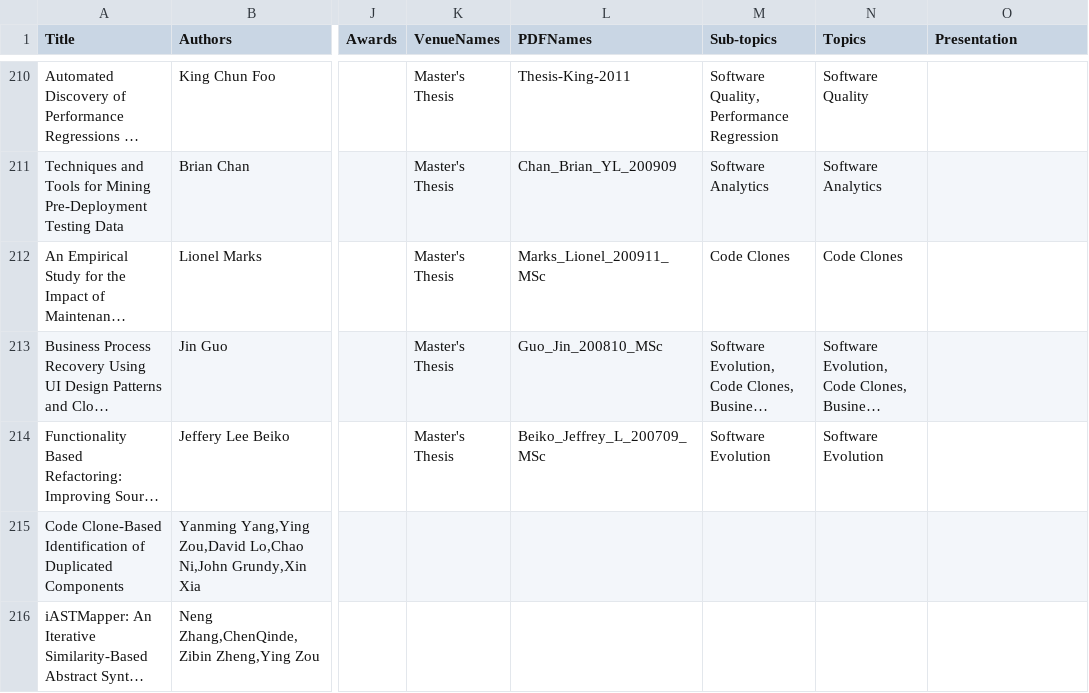
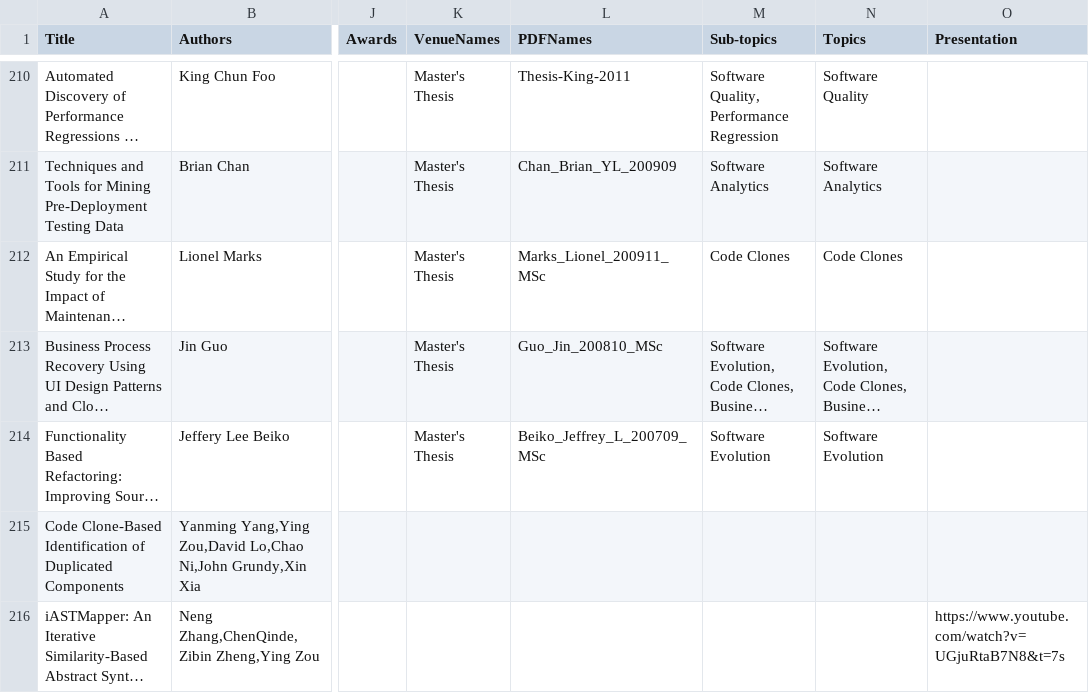
Before and after one commit to seal-queensu/seal-queensu.github.io, a CSV file: publications/PublicationList.csv, drawn as a sheet; only a part is shown, gaps mark what is left out; long unchanged cells end in …; the diff names each change by its address in the sheet, - before the commit and + after, or states it on an @@ line.

Commit message:
Update PublicationList.csv

```diff
--- a/publications/PublicationList.csv
+++ b/publications/PublicationList.csv
-O216 (Presentation): (empty)
+O216 (Presentation): https://www.youtube.com/watch?v=UGjuRtaB7N8&t=7s
```
